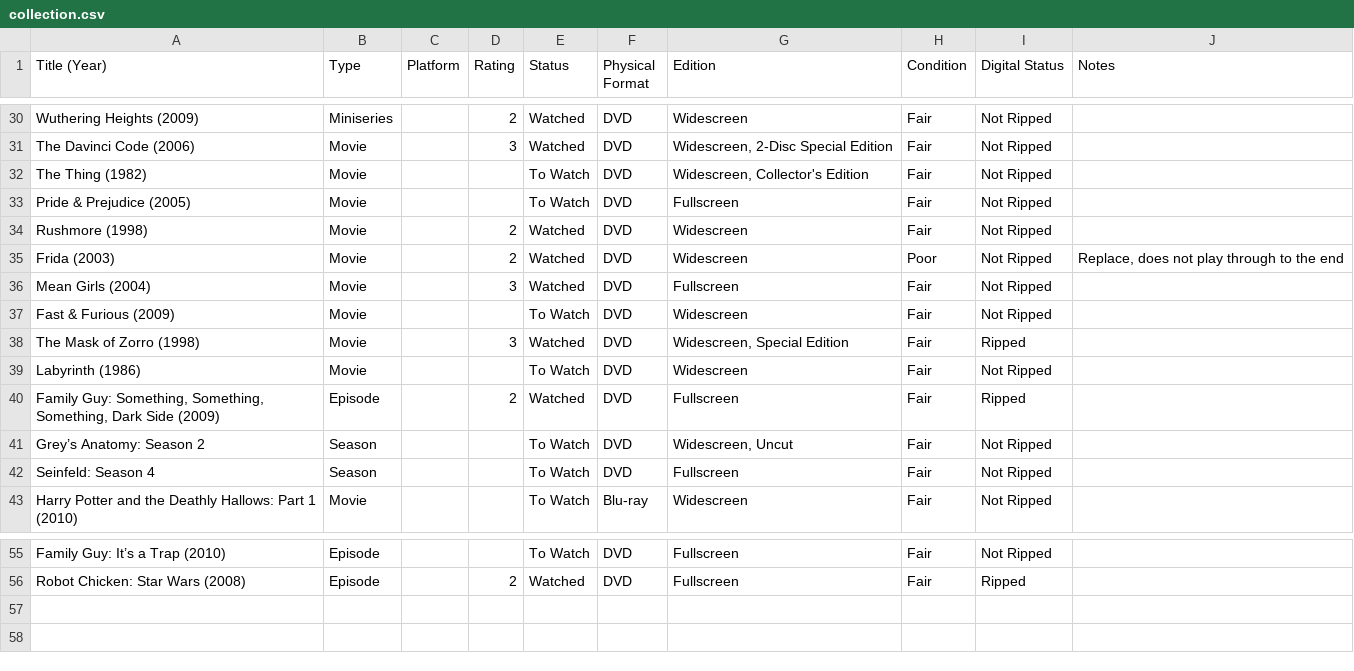
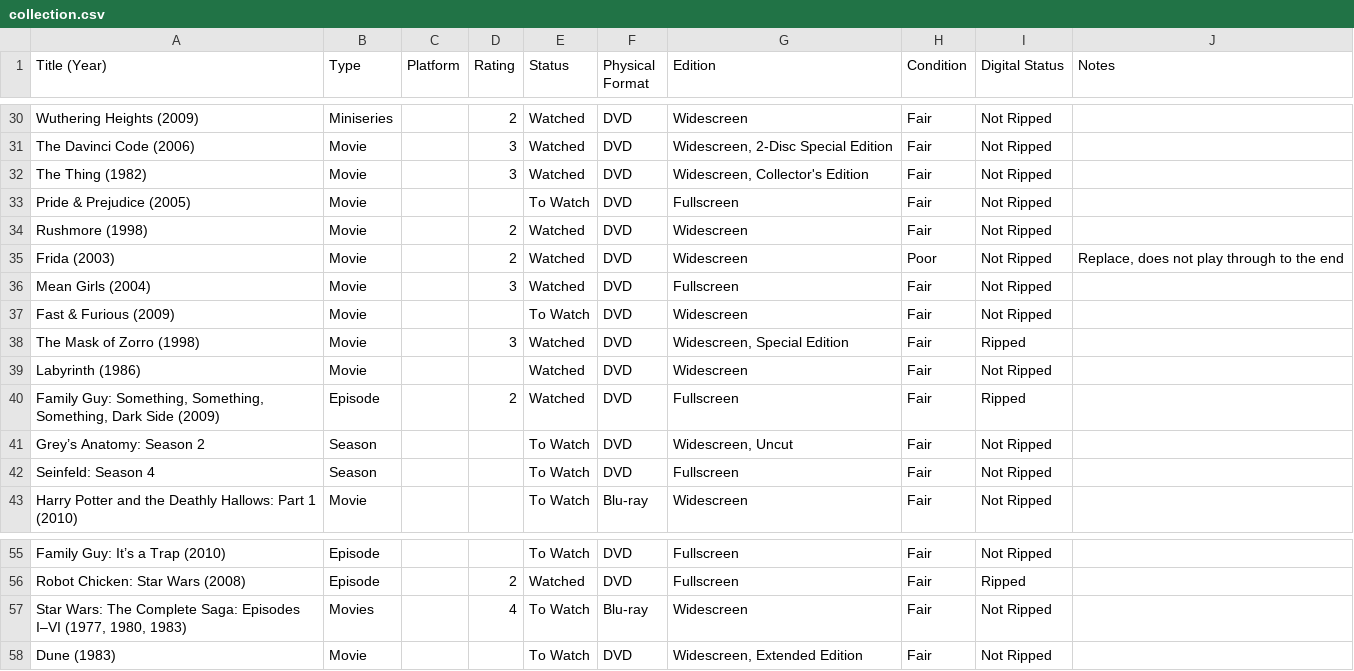
Before and after one commit to jacobdensford/playlist, a CSV file: data/collection.csv, drawn as a sheet; only a part is shown, gaps mark what is left out.

Commit message:
Add to collection

```diff
--- a/data/collection.csv
+++ b/data/collection.csv
@@ -31,3 +31,3 @@ Wuthering Heights (2009),Miniseries,,2,Watched,DVD,Widescreen,Fair,Not Ripped,
 The Davinci Code (2006),Movie,,3,Watched,DVD,"Widescreen, 2-Disc Special Edition",Fair,Not Ripped,
-The Thing (1982),Movie,,,To Watch,DVD,"Widescreen, Collector's Edition",Fair,Not Ripped,
+The Thing (1982),Movie,,3,Watched,DVD,"Widescreen, Collector's Edition",Fair,Not Ripped,
 Pride & Prejudice (2005),Movie,,,To Watch,DVD,Fullscreen,Fair,Not Ripped,
@@ -38,3 +38,3 @@ Fast & Furious (2009),Movie,,,To Watch,DVD,Widescreen,Fair,Not Ripped,
 The Mask of Zorro (1998),Movie,,3,Watched,DVD,"Widescreen, Special Edition",Fair,Ripped,
-Labyrinth (1986),Movie,,,To Watch,DVD,Widescreen,Fair,Not Ripped,
+Labyrinth (1986),Movie,,,Watched,DVD,Widescreen,Fair,Not Ripped,
 "Family Guy: Something, Something, Something, Dark Side (2009)",Episode,,2,Watched,DVD,Fullscreen,Fair,Ripped,
@@ -56 +56,3 @@ Family Guy: It’s a Trap (2010),Episode,,,To Watch,DVD,Fullscreen,Fair,Not Ripp
 Robot Chicken: Star Wars (2008),Episode,,2,Watched,DVD,Fullscreen,Fair,Ripped,
+"Star Wars: The Complete Saga: Episodes I–VI (1977, 1980, 1983)",Movies,,4,To Watch,Blu-ray,Widescreen,Fair,Not Ripped,
+Dune (1983),Movie,,,To Watch,DVD,"Widescreen, Extended Edition",Fair,Not Ripped,
```
Also changed, not shown: 1 other file.
